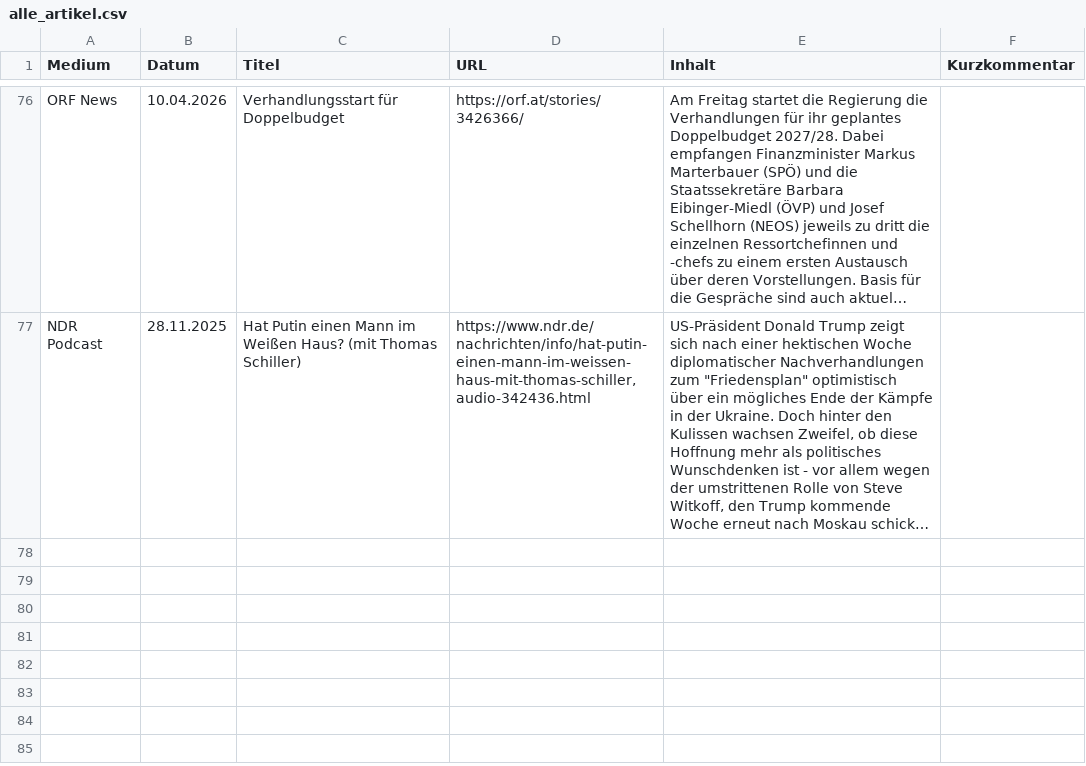
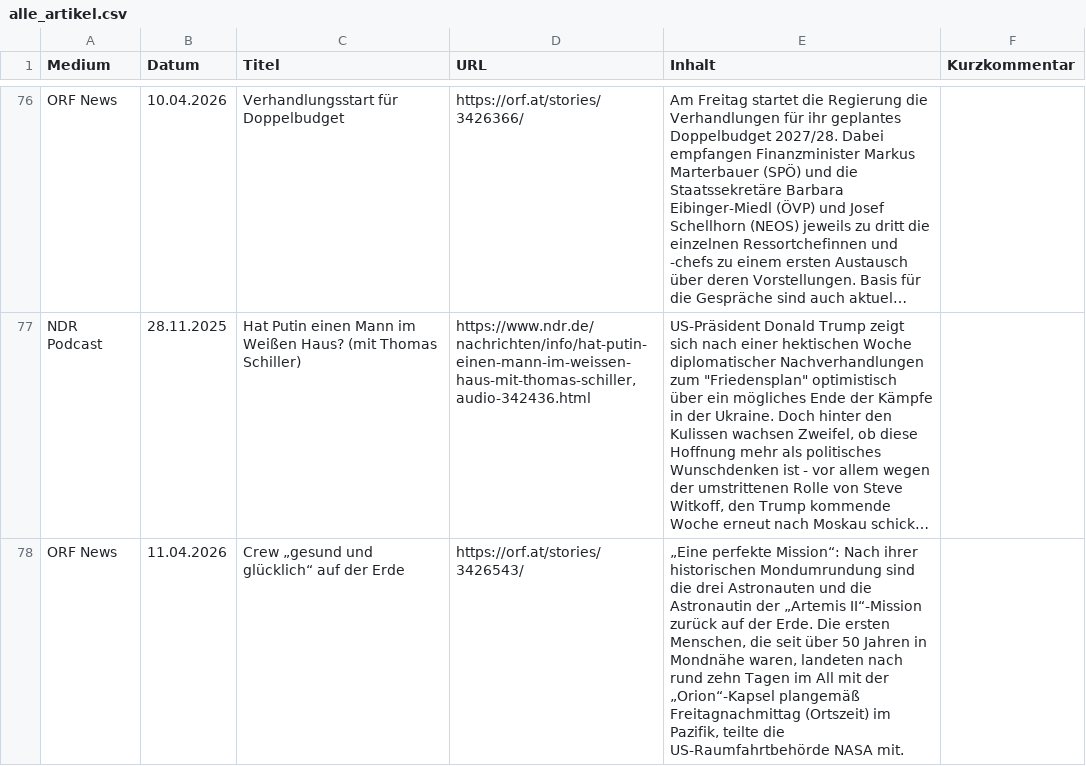
Before and after one commit to mp3skater/GermanHW, a CSV file: alle_artikel.csv, drawn as a sheet; only a part is shown, gaps mark what is left out; long unchanged cells end in …; the diff covers the shown part only; the diff names each change by its address in the sheet, - before the commit and + after, or states it on an @@ line.

```diff
--- a/alle_artikel.csv
+++ b/alle_artikel.csv
+row 78: ORF News | 11.04.2026 | Crew „gesund und glücklich“ auf der Erde | https://orf.at/stories/3426543/ | „Eine perfekte Mission“: Nach ihrer historischen Mondumrundung sind die drei Astronauten und die Astronautin der „Artemis II“-Mission zurück auf der Erde. Die ersten Menschen, die seit über 50 Jahren in Mondnähe waren, landeten nach rund zehn Tagen im All mit der „Orion“-Kapsel plangemäß Freitagnachmittag (Ortszeit) im Pazifik, teilte die US-Raumfahrtbehörde NASA mit.
```
Also changed, not shown: 1 added row elsewhere in this file.
